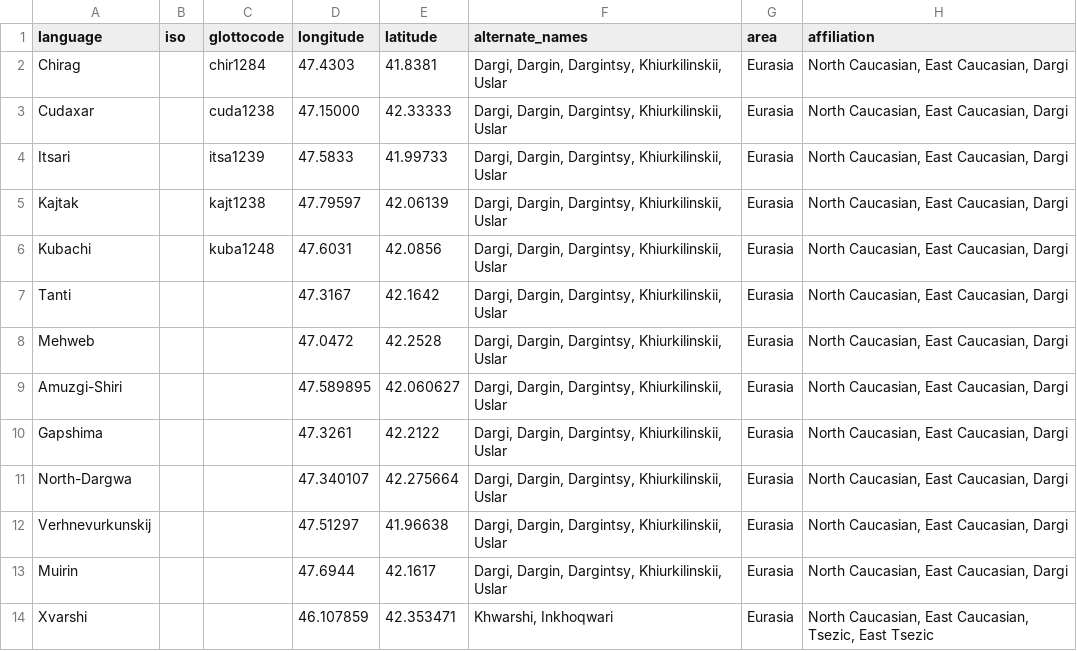
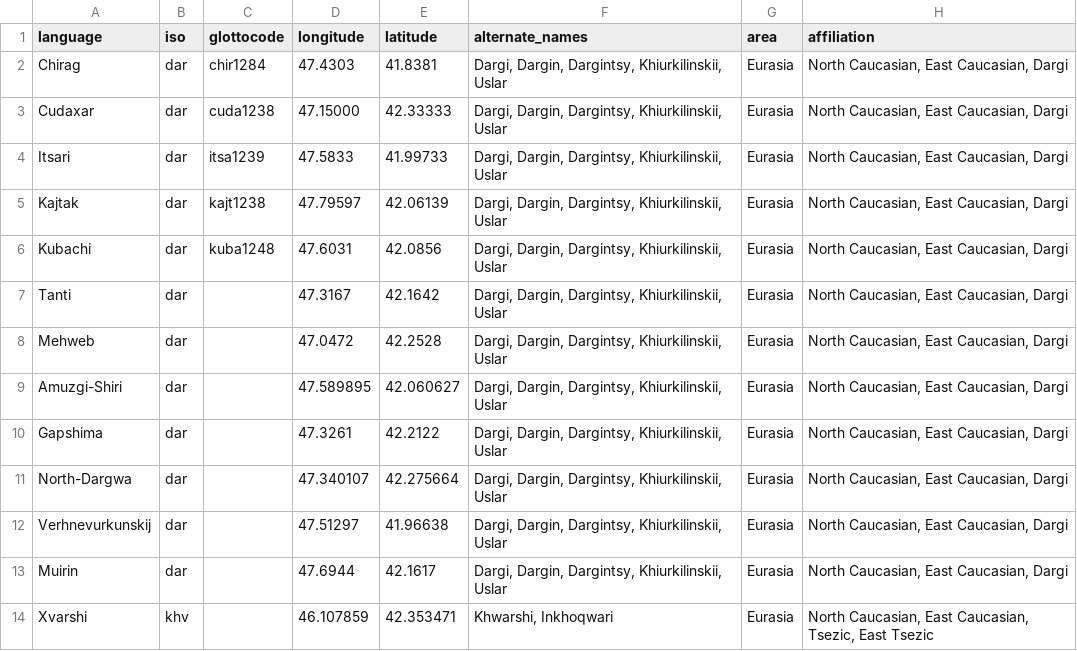
Before and after one commit to ropensci/lingtypology, a CSV file: database_creation/NWC.csv, drawn as a sheet; only a part is shown; the diff names each change by its address in the sheet, - before the commit and + after, or states it on an @@ line.

```diff
--- a/database_creation/NWC.csv
+++ b/database_creation/NWC.csv
-B2:B13 (iso): (empty)
+B2:B13 (iso): dar
-B14 (iso): (empty)
+B14 (iso): khv
```
Also changed, not shown: 3 other files.
